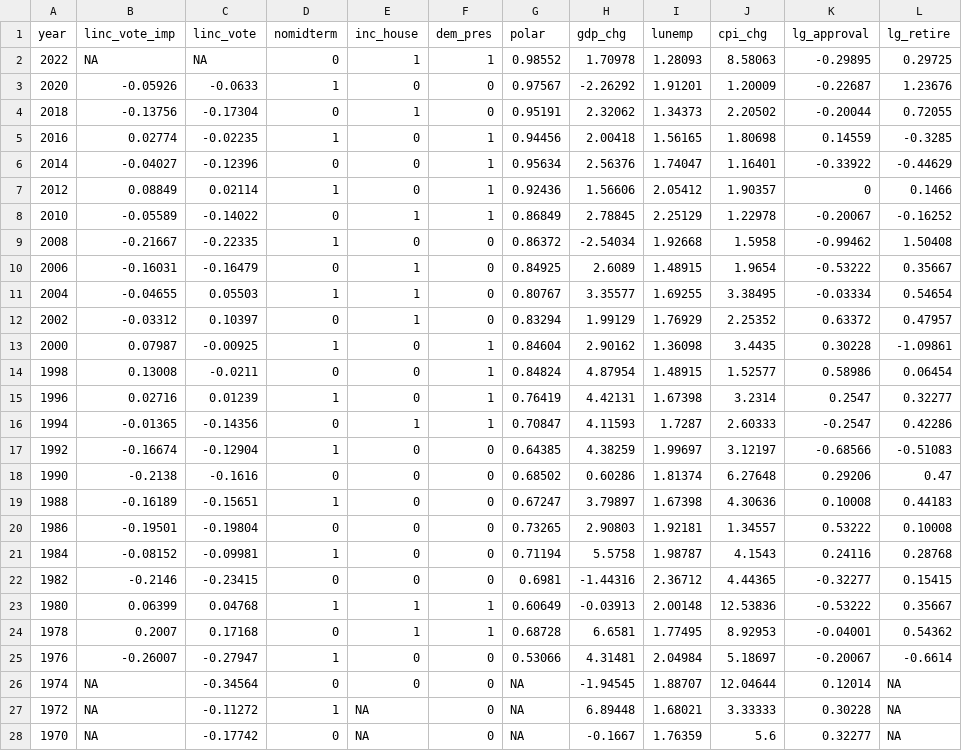
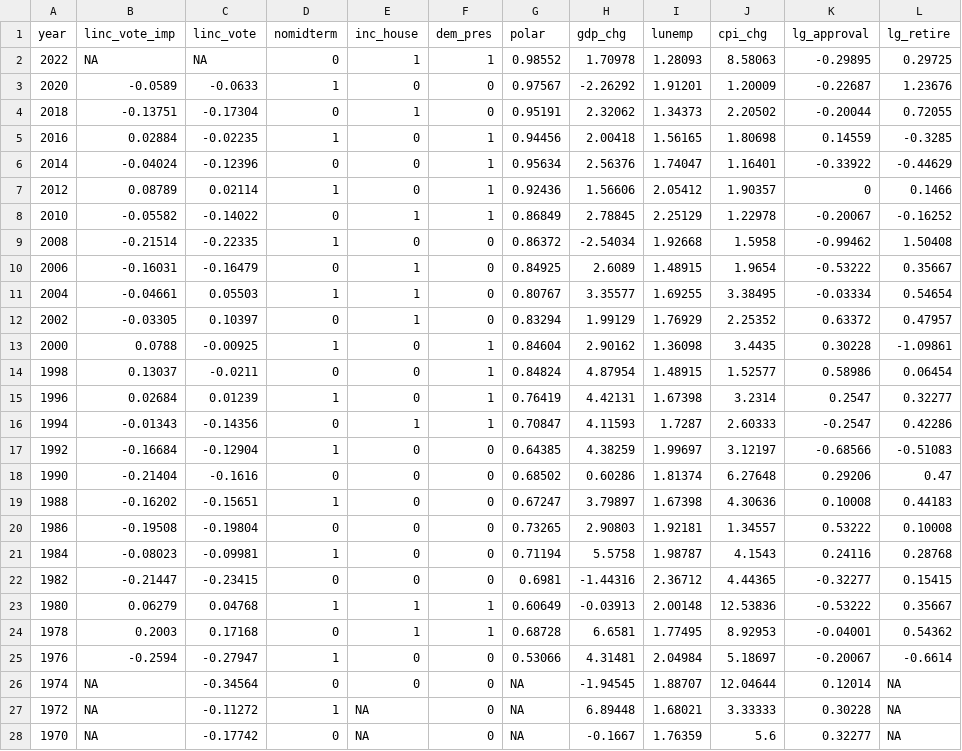
Before and after one commit to CoryMcCartan/midterms-22, a CSV file: data/fundamentals.csv, drawn as a sheet.

```diff
--- a/data/fundamentals.csv
+++ b/data/fundamentals.csv
@@ -2,25 +2,25 @@ year,linc_vote_imp,linc_vote,nomidterm,inc_house,dem_pres,polar,gdp_chg,lunemp,c
 2022,NA,NA,0,1,1,0.98552,1.70978,1.28093,8.58063,-0.29895,0.29725
-2020,-0.05926,-0.0633,1,0,0,0.97567,-2.26292,1.91201,1.20009,-0.22687,1.23676
-2018,-0.13756,-0.17304,0,1,0,0.95191,2.32062,1.34373,2.20502,-0.20044,0.72055
-2016,0.02774,-0.02235,1,0,1,0.94456,2.00418,1.56165,1.80698,0.14559,-0.3285
-2014,-0.04027,-0.12396,0,0,1,0.95634,2.56376,1.74047,1.16401,-0.33922,-0.44629
-2012,0.08849,0.02114,1,0,1,0.92436,1.56606,2.05412,1.90357,0,0.1466
-2010,-0.05589,-0.14022,0,1,1,0.86849,2.78845,2.25129,1.22978,-0.20067,-0.16252
-2008,-0.21667,-0.22335,1,0,0,0.86372,-2.54034,1.92668,1.5958,-0.99462,1.50408
+2020,-0.0589,-0.0633,1,0,0,0.97567,-2.26292,1.91201,1.20009,-0.22687,1.23676
+2018,-0.13751,-0.17304,0,1,0,0.95191,2.32062,1.34373,2.20502,-0.20044,0.72055
+2016,0.02884,-0.02235,1,0,1,0.94456,2.00418,1.56165,1.80698,0.14559,-0.3285
+2014,-0.04024,-0.12396,0,0,1,0.95634,2.56376,1.74047,1.16401,-0.33922,-0.44629
+2012,0.08789,0.02114,1,0,1,0.92436,1.56606,2.05412,1.90357,0,0.1466
+2010,-0.05582,-0.14022,0,1,1,0.86849,2.78845,2.25129,1.22978,-0.20067,-0.16252
+2008,-0.21514,-0.22335,1,0,0,0.86372,-2.54034,1.92668,1.5958,-0.99462,1.50408
 2006,-0.16031,-0.16479,0,1,0,0.84925,2.6089,1.48915,1.9654,-0.53222,0.35667
-2004,-0.04655,0.05503,1,1,0,0.80767,3.35577,1.69255,3.38495,-0.03334,0.54654
-2002,-0.03312,0.10397,0,1,0,0.83294,1.99129,1.76929,2.25352,0.63372,0.47957
-2000,0.07987,-0.00925,1,0,1,0.84604,2.90162,1.36098,3.4435,0.30228,-1.09861
-1998,0.13008,-0.0211,0,0,1,0.84824,4.87954,1.48915,1.52577,0.58986,0.06454
-1996,0.02716,0.01239,1,0,1,0.76419,4.42131,1.67398,3.2314,0.2547,0.32277
-1994,-0.01365,-0.14356,0,1,1,0.70847,4.11593,1.7287,2.60333,-0.2547,0.42286
-1992,-0.16674,-0.12904,1,0,0,0.64385,4.38259,1.99697,3.12197,-0.68566,-0.51083
-1990,-0.2138,-0.1616,0,0,0,0.68502,0.60286,1.81374,6.27648,0.29206,0.47
-1988,-0.16189,-0.15651,1,0,0,0.67247,3.79897,1.67398,4.30636,0.10008,0.44183
-1986,-0.19501,-0.19804,0,0,0,0.73265,2.90803,1.92181,1.34557,0.53222,0.10008
-1984,-0.08152,-0.09981,1,0,0,0.71194,5.5758,1.98787,4.1543,0.24116,0.28768
-1982,-0.2146,-0.23415,0,0,0,0.6981,-1.44316,2.36712,4.44365,-0.32277,0.15415
-1980,0.06399,0.04768,1,1,1,0.60649,-0.03913,2.00148,12.53836,-0.53222,0.35667
-1978,0.2007,0.17168,0,1,1,0.68728,6.6581,1.77495,8.92953,-0.04001,0.54362
-1976,-0.26007,-0.27947,1,0,0,0.53066,4.31481,2.04984,5.18697,-0.20067,-0.6614
+2004,-0.04661,0.05503,1,1,0,0.80767,3.35577,1.69255,3.38495,-0.03334,0.54654
+2002,-0.03305,0.10397,0,1,0,0.83294,1.99129,1.76929,2.25352,0.63372,0.47957
+2000,0.0788,-0.00925,1,0,1,0.84604,2.90162,1.36098,3.4435,0.30228,-1.09861
+1998,0.13037,-0.0211,0,0,1,0.84824,4.87954,1.48915,1.52577,0.58986,0.06454
+1996,0.02684,0.01239,1,0,1,0.76419,4.42131,1.67398,3.2314,0.2547,0.32277
+1994,-0.01343,-0.14356,0,1,1,0.70847,4.11593,1.7287,2.60333,-0.2547,0.42286
+1992,-0.16684,-0.12904,1,0,0,0.64385,4.38259,1.99697,3.12197,-0.68566,-0.51083
+1990,-0.21404,-0.1616,0,0,0,0.68502,0.60286,1.81374,6.27648,0.29206,0.47
+1988,-0.16202,-0.15651,1,0,0,0.67247,3.79897,1.67398,4.30636,0.10008,0.44183
+1986,-0.19508,-0.19804,0,0,0,0.73265,2.90803,1.92181,1.34557,0.53222,0.10008
+1984,-0.08023,-0.09981,1,0,0,0.71194,5.5758,1.98787,4.1543,0.24116,0.28768
+1982,-0.21447,-0.23415,0,0,0,0.6981,-1.44316,2.36712,4.44365,-0.32277,0.15415
+1980,0.06279,0.04768,1,1,1,0.60649,-0.03913,2.00148,12.53836,-0.53222,0.35667
+1978,0.2003,0.17168,0,1,1,0.68728,6.6581,1.77495,8.92953,-0.04001,0.54362
+1976,-0.2594,-0.27947,1,0,0,0.53066,4.31481,2.04984,5.18697,-0.20067,-0.6614
 1974,NA,-0.34564,0,0,0,NA,-1.94545,1.88707,12.04644,0.12014,NA
```
Also changed, not shown: docs/districts.csv, docs/history.csv, 13 other files.
